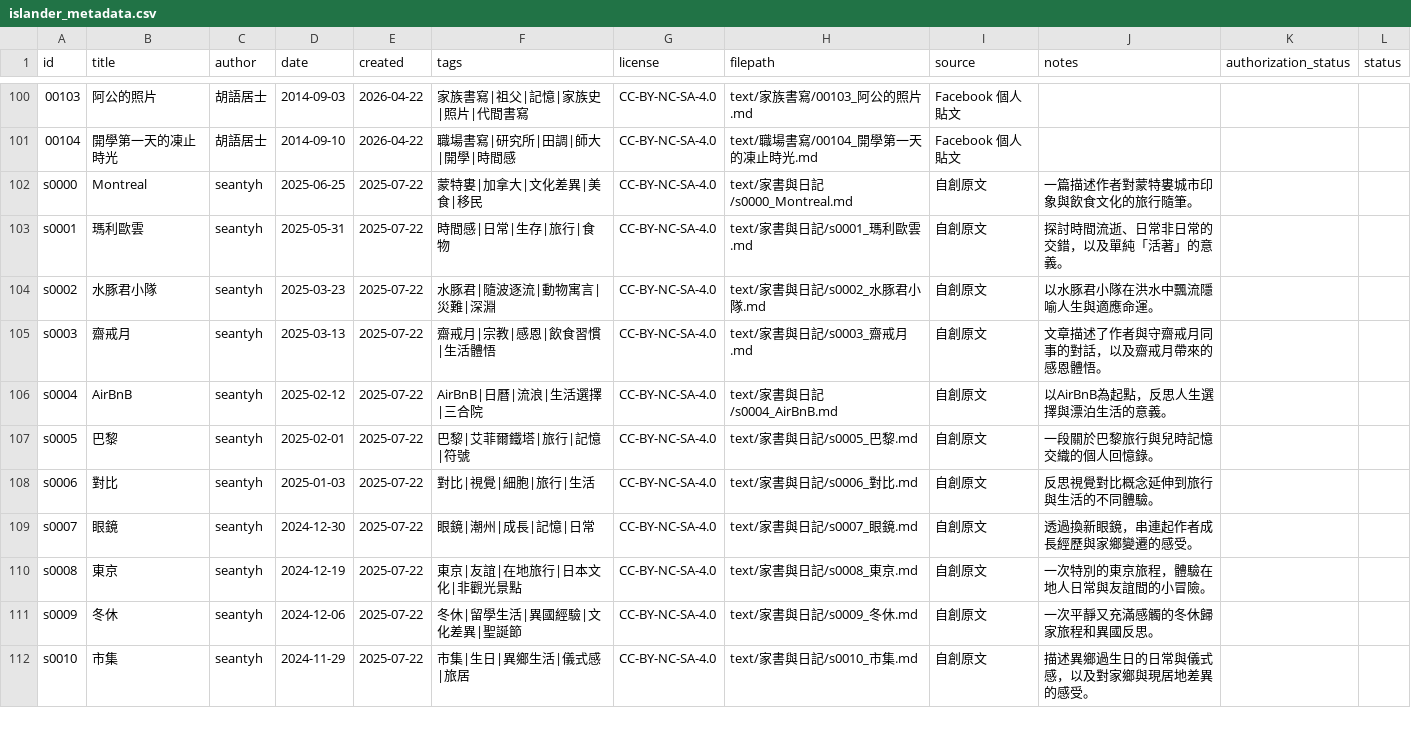
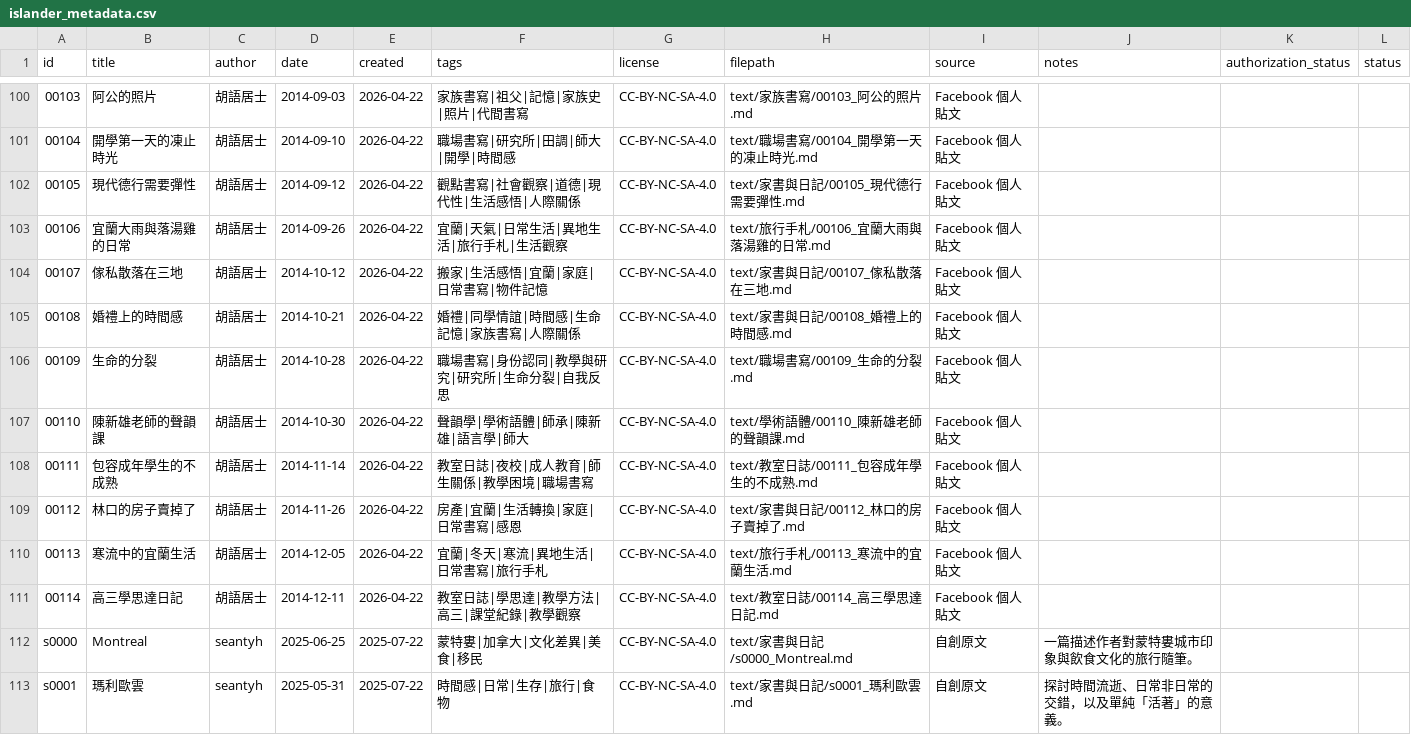
Before and after one commit to islander-database/islander-corpus, a CSV file: metadata/islander_metadata.csv, drawn as a sheet; only a part is shown, gaps mark what is left out; the shorter side is filled out with more unchanged rows; the diff names each change by its address in the sheet, - before the commit and + after, or states it on an @@ line.

```diff
--- a/metadata/islander_metadata.csv
+++ b/metadata/islander_metadata.csv
+row 102: 00105 | 現代德行需要彈性 | 胡語居士 | 2014-09-12 | 2026-04-22 | 觀點書寫|社會觀察|道德|現代性|生活感悟|人際關係 | CC-BY-NC-SA-4.0 | text/家書與日記/00105_現代德行需要彈性.md | Facebook 個人貼文
+row 103: 00106 | 宜蘭大雨與落湯雞的日常 | 胡語居士 | 2014-09-26 | 2026-04-22 | 宜蘭|天氣|日常生活|異地生活|旅行手札|生活觀察 | CC-BY-NC-SA-4.0 | text/旅行手札/00106_宜蘭大雨與落湯雞的日常.md | Facebook 個人貼文
+row 104: 00107 | 傢私散落在三地 | 胡語居士 | 2014-10-12 | 2026-04-22 | 搬家|生活感悟|宜蘭|家庭|日常書寫|物件記憶 | CC-BY-NC-SA-4.0 | text/家書與日記/00107_傢私散落在三地.md | Facebook 個人貼文
+row 105: 00108 | 婚禮上的時間感 | 胡語居士 | 2014-10-21 | 2026-04-22 | 婚禮|同學情誼|時間感|生命記憶|家族書寫|人際關係 | CC-BY-NC-SA-4.0 | text/家書與日記/00108_婚禮上的時間感.md | Facebook 個人貼文
+row 106: 00109 | 生命的分裂 | 胡語居士 | 2014-10-28 | 2026-04-22 | 職場書寫|身份認同|教學與研究|研究所|生命分裂|自我反思 | CC-BY-NC-SA-4.0 | text/職場書寫/00109_生命的分裂.md | Facebook 個人貼文
+row 107: 00110 | 陳新雄老師的聲韻課 | 胡語居士 | 2014-10-30 | 2026-04-22 | 聲韻學|學術語體|師承|陳新雄|語言學|師大 | CC-BY-NC-SA-4.0 | text/學術語體/00110_陳新雄老師的聲韻課.md | Facebook 個人貼文
+row 108: 00111 | 包容成年學生的不成熟 | 胡語居士 | 2014-11-14 | 2026-04-22 | 教室日誌|夜校|成人教育|師生關係|教學困境|職場書寫 | CC-BY-NC-SA-4.0 | text/教室日誌/00111_包容成年學生的不成熟.md | Facebook 個人貼文
+row 109: 00112 | 林口的房子賣掉了 | 胡語居士 | 2014-11-26 | 2026-04-22 | 房產|宜蘭|生活轉換|家庭|日常書寫|感恩 | CC-BY-NC-SA-4.0 | text/家書與日記/00112_林口的房子賣掉了.md | Facebook 個人貼文
+row 110: 00113 | 寒流中的宜蘭生活 | 胡語居士 | 2014-12-05 | 2026-04-22 | 宜蘭|冬天|寒流|異地生活|日常書寫|旅行手札 | CC-BY-NC-SA-4.0 | text/旅行手札/00113_寒流中的宜蘭生活.md | Facebook 個人貼文
+row 111: 00114 | 高三學思達日記 | 胡語居士 | 2014-12-11 | 2026-04-22 | 教室日誌|學思達|教學方法|高三|課堂紀錄|教學觀察 | CC-BY-NC-SA-4.0 | text/教室日誌/00114_高三學思達日記.md | Facebook 個人貼文
```
Also changed, not shown: 11 other files.
